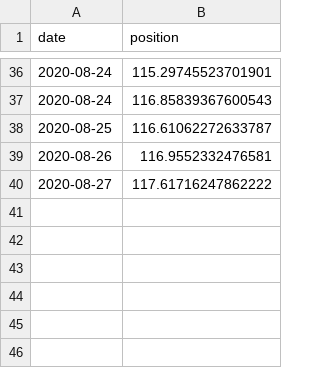
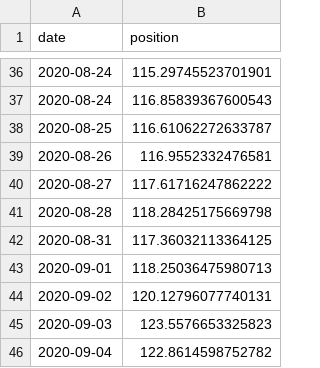
Before and after one commit to cristianpjensen/stock-market-prediction-via-google-trends, a CSV file: data/state.csv, drawn as a sheet; only a part is shown, gaps mark what is left out; the diff names each change by its address in the sheet, - before the commit and + after, or states it on an @@ line.

Commit message:
update data

```diff
--- a/data/state.csv
+++ b/data/state.csv
+row 41: 2020-08-28 | 118.28425175669798
+row 42: 2020-08-31 | 117.36032113364125
+row 43: 2020-09-01 | 118.25036475980713
+row 44: 2020-09-02 | 120.12796077740131
+row 45: 2020-09-03 | 123.5576653325823
+row 46: 2020-09-04 | 122.8614598752782
```
Also changed, not shown: data/stock_market.csv.
